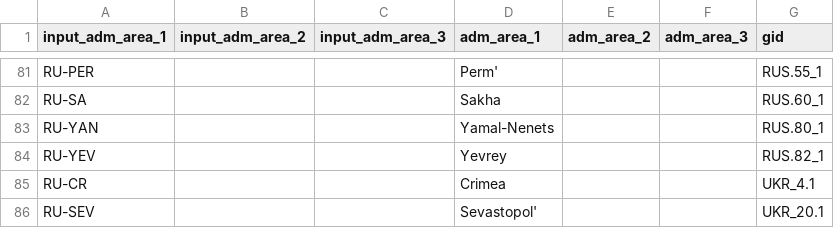
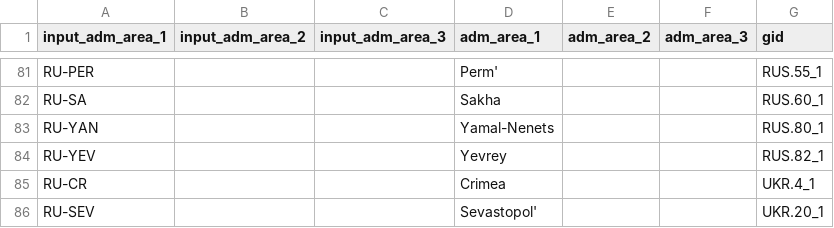
Before and after one commit to covid19db/fetchers-python, a CSV file: src/plugins/RUS_GOV/translation.csv, drawn as a sheet; only a part is shown, gaps mark what is left out.

Commit message:
Correct error in RUS_GOV translation.csv (#76)

```diff
--- a/src/plugins/RUS_GOV/translation.csv
+++ b/src/plugins/RUS_GOV/translation.csv
@@ -84,3 +84,3 @@ RU-YAN,,,Yamal-Nenets,,,RUS.80_1
 RU-YEV,,,Yevrey,,,RUS.82_1
-RU-CR,,,Crimea,,,UKR_4.1
-RU-SEV,,,Sevastopol',,,UKR_20.1
+RU-CR,,,Crimea,,,UKR.4_1
+RU-SEV,,,Sevastopol',,,UKR.20_1
```
